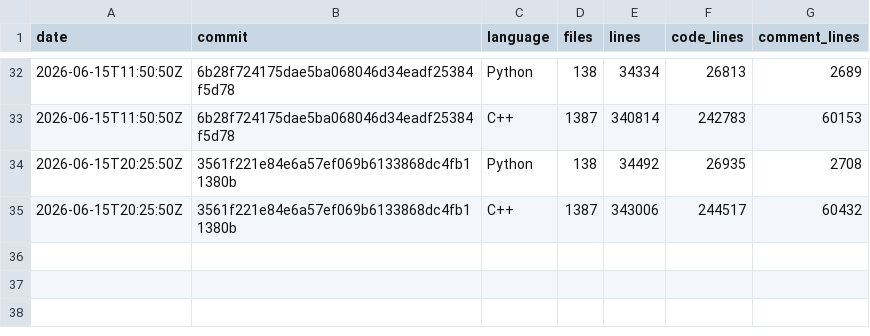
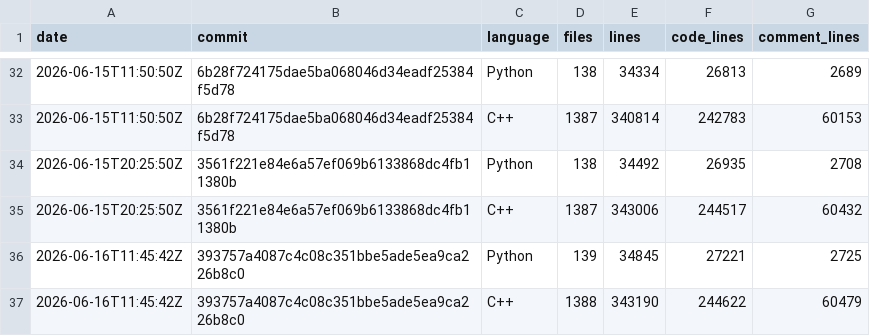
Before and after one commit to xadupre/xadupre.github.io, a CSV file: cache_data/onnx-light/loc.csv, drawn as a sheet; only a part is shown, gaps mark what is left out.

```diff
--- a/cache_data/onnx-light/loc.csv
+++ b/cache_data/onnx-light/loc.csv
@@ -35 +35,3 @@ date,commit,language,files,lines,code_lines,comment_lines
 2026-06-15T20:25:50Z,3561f221e84e6a57ef069b6133868dc4fb11380b,C++,1387,343006,244517,60432
+2026-06-16T11:45:42Z,393757a4087c4c08c351bbe5ade5ea9ca226b8c0,Python,139,34845,27221,2725
+2026-06-16T11:45:42Z,393757a4087c4c08c351bbe5ade5ea9ca226b8c0,C++,1388,343190,244622,60479
```
Also changed, not shown: cache_data/onnx-light/so_sizes.csv, cache_data/onnx-light/wheel_sizes.csv, 1 other file.
